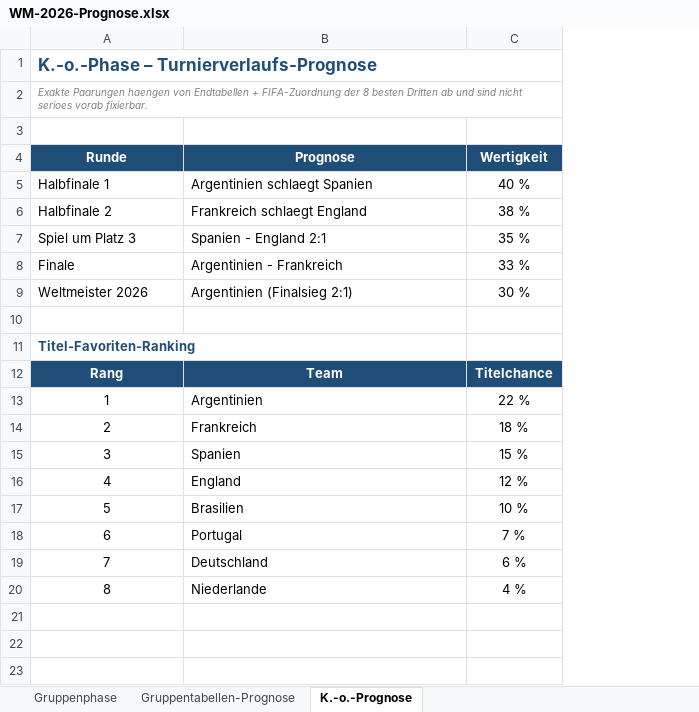
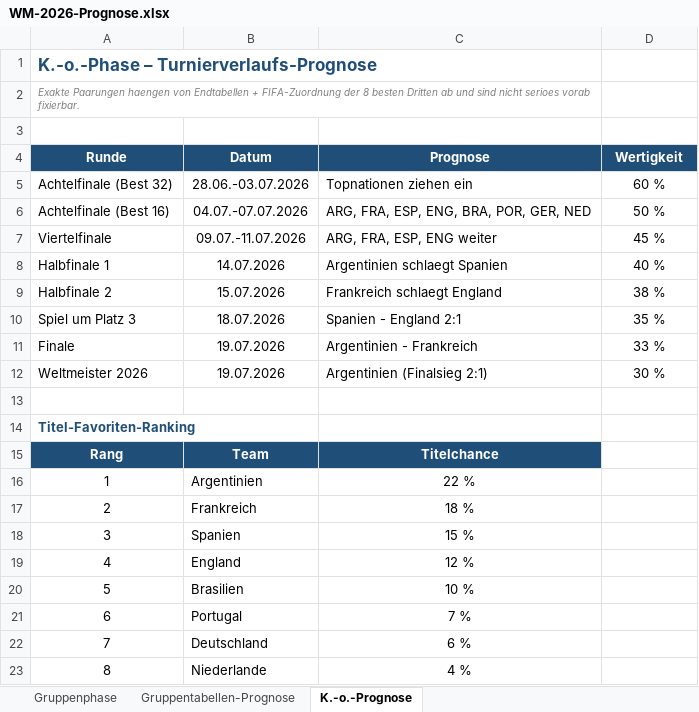
Before and after one commit to Sebastianue/hallo-github, an Excel workbook: WM-2026-Prognose.xlsx, sheet K.-o.-Prognose, drawn as a sheet; values as stored, in another font and other column widths than the file's, no borders; removed rows and columns are numbered as before the commit, all else as after; the diff names each change by its address in the sheet, - before the commit and + after, or states it on an @@ line.

```diff
--- a/WM-2026-Prognose.xlsx (sheet K.-o.-Prognose)
+++ b/WM-2026-Prognose.xlsx (sheet K.-o.-Prognose)
+column B (Datum), rows 8-12: 14.07.2026 | 15.07.2026 | 18.07.2026 | 19.07.2026 | 19.07.2026
-A1:C1 merged
+A1:C1 merged
-A2:C2 merged
+A2:C2 merged
+row 5: Achtelfinale (Best 32) | 28.06.-03.07.2026 | Topnationen ziehen ein | 60 %
+row 6: Achtelfinale (Best 16) | 04.07.-07.07.2026 | ARG, FRA, ESP, ENG, BRA, POR, GER, NED | 50 %
+row 7: Viertelfinale | 09.07.-11.07.2026 | ARG, FRA, ESP, ENG weiter | 45 %
-row 12: Rang | Team | Titelchance
-row 13: 1 | Argentinien | 22 %
-row 14: 2 | Frankreich | 18 %
-row 15: 3 | Spanien | 15 %
-row 16: 4 | England | 12 %
-row 17: 5 | Brasilien | 10 %
-row 18: 6 | Portugal | 7 %
-row 19: 7 | Deutschland | 6 %
-row 20: 8 | Niederlande | 4 %
+row 15: Rang | Team | Titelchance
+row 16: 1 | Argentinien | 22 %
+row 17: 2 | Frankreich | 18 %
+row 18: 3 | Spanien | 15 %
+row 19: 4 | England | 12 %
+row 20: 5 | Brasilien | 10 %
+row 21: 6 | Portugal | 7 %
+row 22: 7 | Deutschland | 6 %
+row 23: 8 | Niederlande | 4 %
```
Also changed, not shown: sheet Gruppenphase, 2 other files.
